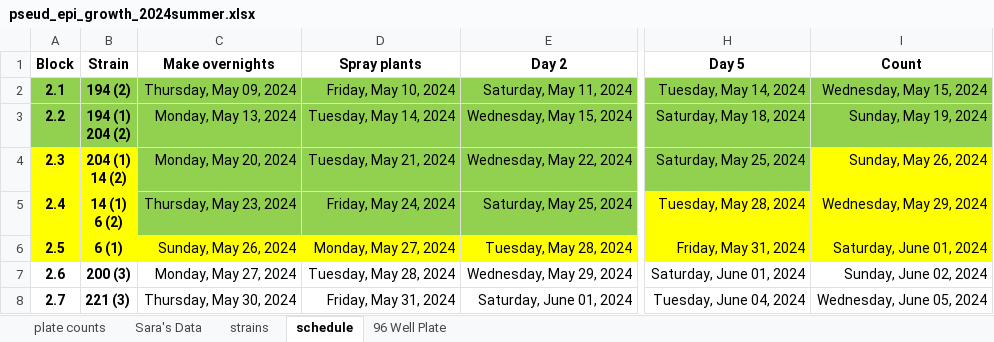
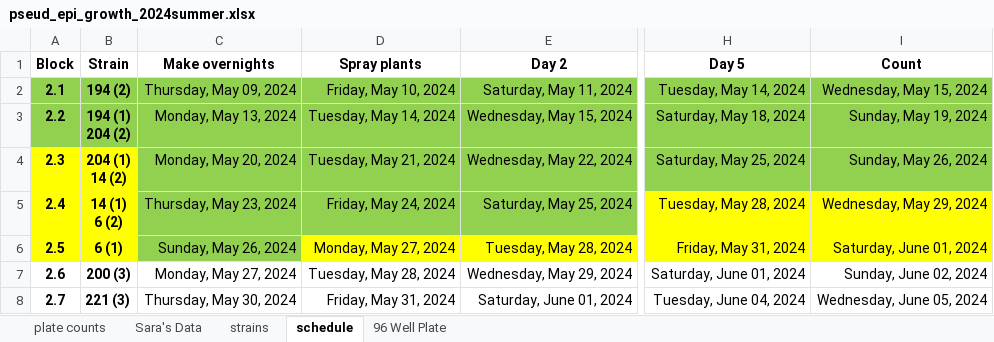
Before and after one commit to Hendry-Lab/pseud_epi_growth, an Excel workbook: pseud_epi_growth_2024summer.xlsx, sheet schedule, drawn as a sheet; only a part is shown, gaps mark what is left out; values as stored, in another font and other column widths than the file's, no borders; the diff names each change by its address in the sheet, - before the commit and + after, or states it on an @@ line.

```diff
--- a/pseud_epi_growth_2024summer.xlsx (sheet schedule)
+++ b/pseud_epi_growth_2024summer.xlsx (sheet schedule)
-I4 fill: #FFFF00
+I4 fill: #92D050
-C6 fill: #FFFF00
+C6 fill: #92D050
```
Also changed, not shown: sheet plate counts.
